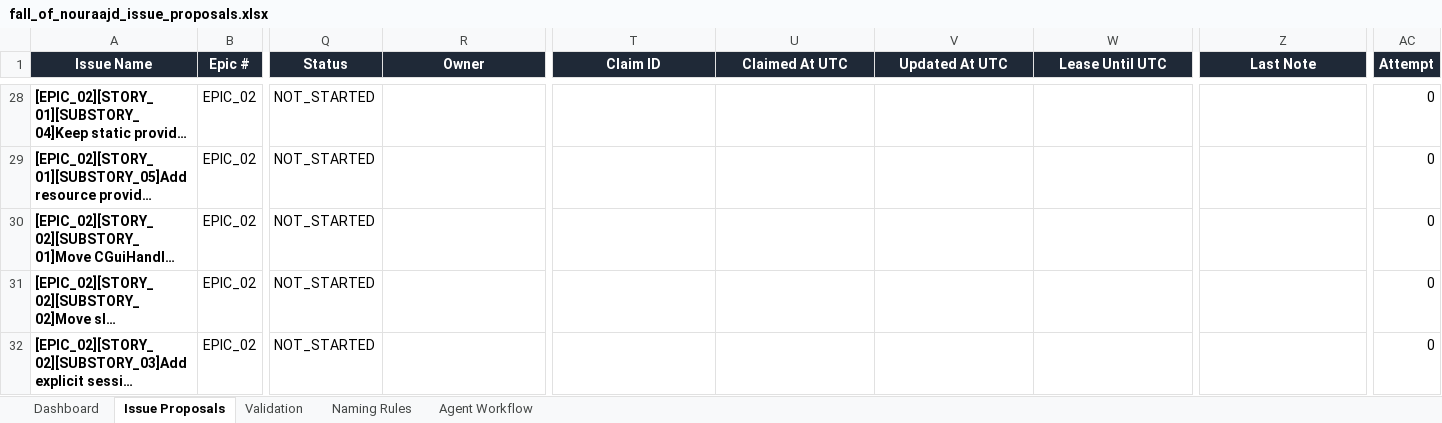
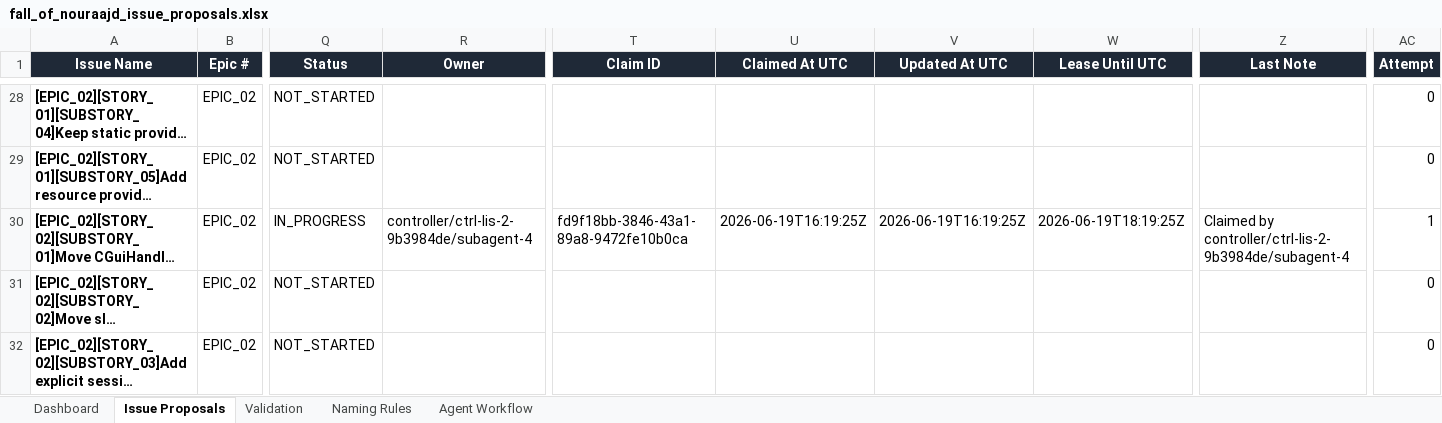
Before and after one commit to lisu188/fall-of-nouraajd, an Excel workbook: planning/fall_of_nouraajd_issue_proposals.xlsx, sheet Issue Proposals, drawn as a sheet; only a part is shown, gaps mark what is left out; long unchanged cells end in …; values as stored, in another font and other column widths than the file's, no borders; conditional formats and table styles not drawn; the diff names each change by its address in the sheet, - before the commit and + after, or states it on an @@ line.

Commit message:
Claim GUI handler context issue

```diff
--- a/planning/fall_of_nouraajd_issue_proposals.xlsx (sheet Issue Proposals)
+++ b/planning/fall_of_nouraajd_issue_proposals.xlsx (sheet Issue Proposals)
-Q30 (Status): NOT_STARTED
+Q30 (Status): IN_PROGRESS
-R30 (Owner): (empty)
+R30 (Owner): controller/ctrl-lis-2-9b3984de/subagent-4
-T30 (Claim ID): (empty)
+T30 (Claim ID): fd9f18bb-3846-43a1-89a8-9472fe10b0ca
-U30 (Claimed At UTC): (empty)
+U30 (Claimed At UTC): 2026-06-19T16:19:25Z
-V30 (Updated At UTC): (empty)
+V30 (Updated At UTC): 2026-06-19T16:19:25Z
-W30 (Lease Until UTC): (empty)
+W30 (Lease Until UTC): 2026-06-19T18:19:25Z
-Z30 (Last Note): (empty)
+Z30 (Last Note): Claimed by controller/ctrl-lis-2-9b3984de/subagent-4
-AC30 (Attempt): 0
+AC30 (Attempt): 1
```
